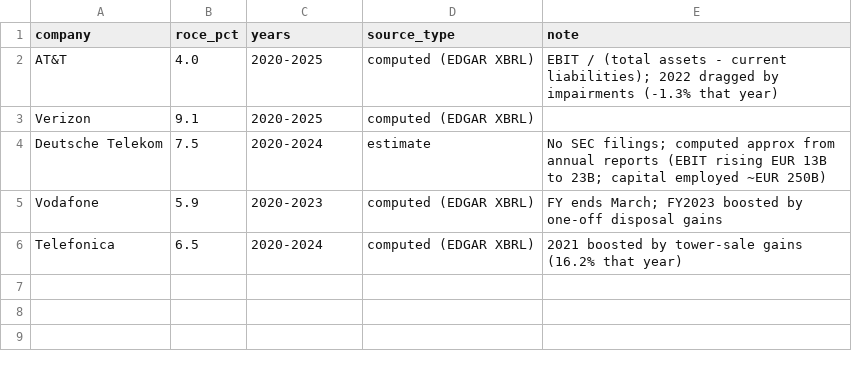
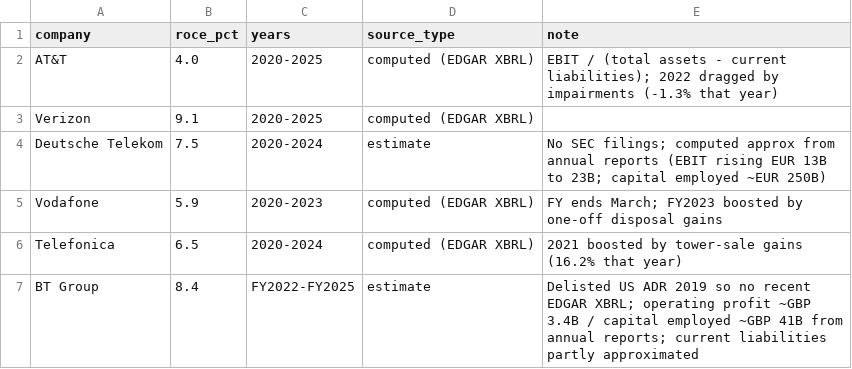
Before and after one commit to fbncldy/ai-infra-capex-dashboard, a CSV file: data/processed/telco_roce.csv, drawn as a sheet.

```diff
--- a/data/processed/telco_roce.csv
+++ b/data/processed/telco_roce.csv
@@ -6 +6,2 @@ Vodafone,5.9,2020-2023,computed (EDGAR XBRL),FY ends March; FY2023 boosted by on
 Telefonica,6.5,2020-2024,computed (EDGAR XBRL),2021 boosted by tower-sale gains (16.2% that year)
+BT Group,8.4,FY2022-FY2025,estimate,Delisted US ADR 2019 so no recent EDGAR XBRL; operating profit ~GBP 3.4B / capital employed ~GBP 41B from annual reports; current liabilities partly approximated
```
Also changed, not shown: data/processed/telco_tsr.csv, 2 other files.
